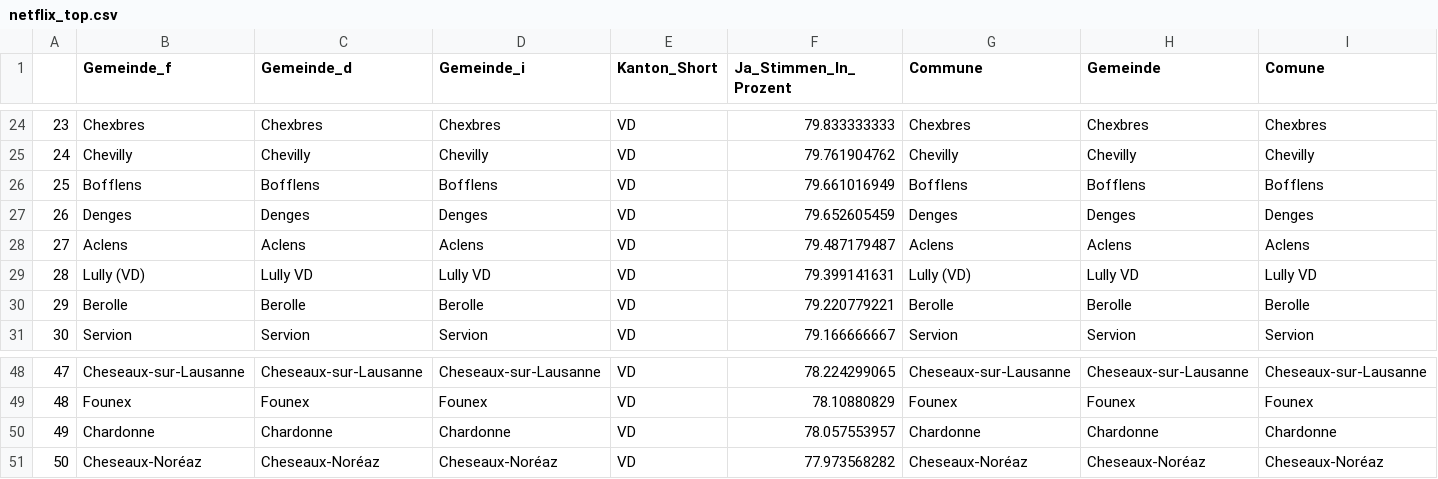
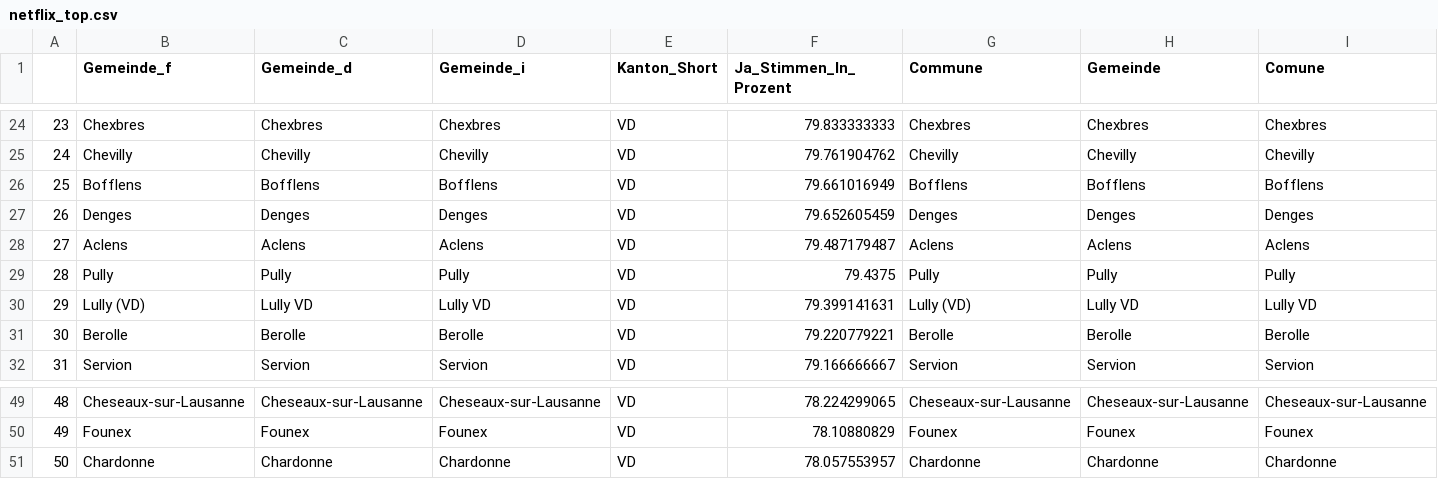
Before and after one commit to awp-finanznachrichten/lena_mai2022, a CSV file: Tableaux/netflix_top.csv, drawn as a sheet; only a part is shown, gaps mark what is left out; removed rows and columns are numbered as before the commit, all else as after; rows hold the shown columns only; the diff names each change by its address in the sheet, - before the commit and + after, or states it on an @@ line.

```diff
--- a/Tableaux/netflix_top.csv
+++ b/Tableaux/netflix_top.csv
+row 29: 28 | Pully | Pully | Pully | VD | 79.4375 | Pully | Pully | Pully
@@ column A renumbered between rows 30 and 51 @@
-row 51: 50 | Cheseaux-Noréaz | Cheseaux-Noréaz | Cheseaux-Noréaz | VD | 77.973568282 | Cheseaux-Noréaz | Cheseaux-Noréaz | Cheseaux-Noréaz
```
Also changed, not shown: Tableaux/frontex_flop.csv, Tableaux/netflix_flop.csv, 1 other file.
